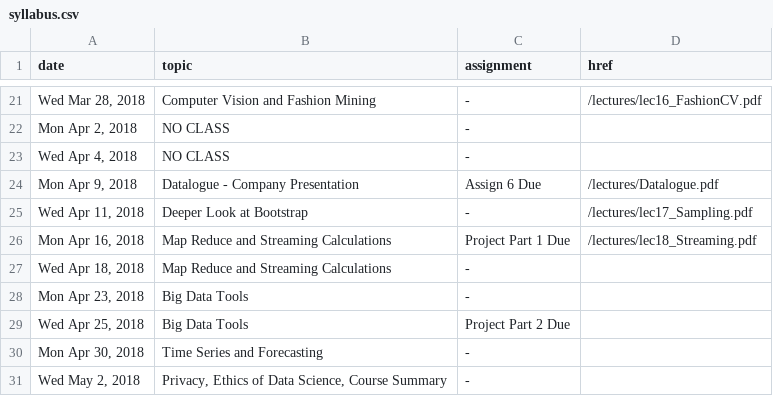
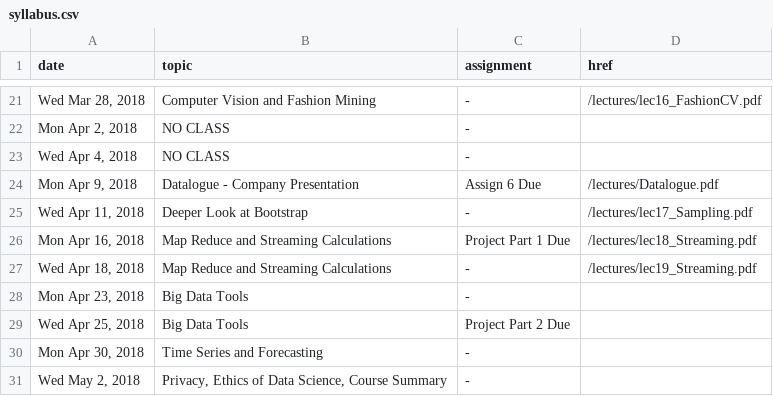
Before and after one commit to cs5304/ds-in-the-wild, a CSV file: syllabus.csv, drawn as a sheet; only a part is shown, gaps mark what is left out.

```diff
--- a/syllabus.csv
+++ b/syllabus.csv
@@ -26,3 +26,3 @@ date,topic,assignment,href
 "Mon Apr 16, 2018","Map Reduce and Streaming Calculations","Project Part 1 Due","/lectures/lec18_Streaming.pdf"
-"Wed Apr 18, 2018","Map Reduce and Streaming Calculations","-",""
+"Wed Apr 18, 2018","Map Reduce and Streaming Calculations","-","/lectures/lec19_Streaming.pdf"
 "Mon Apr 23, 2018","Big Data Tools","-",""
```
Also changed, not shown: 2 other files.
